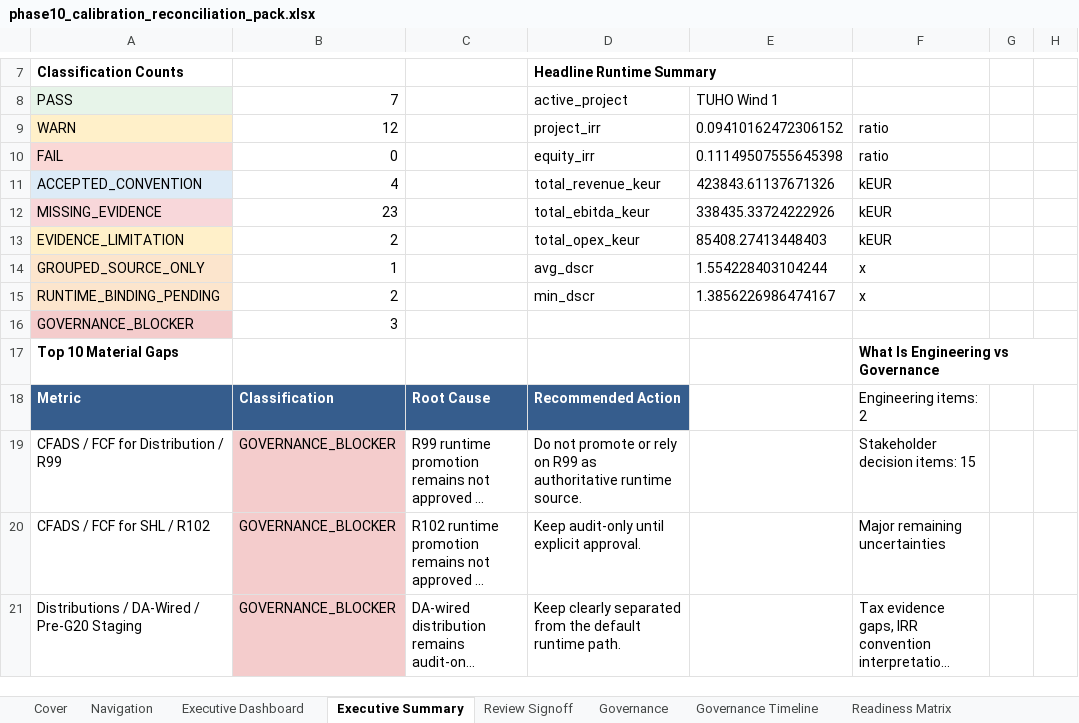
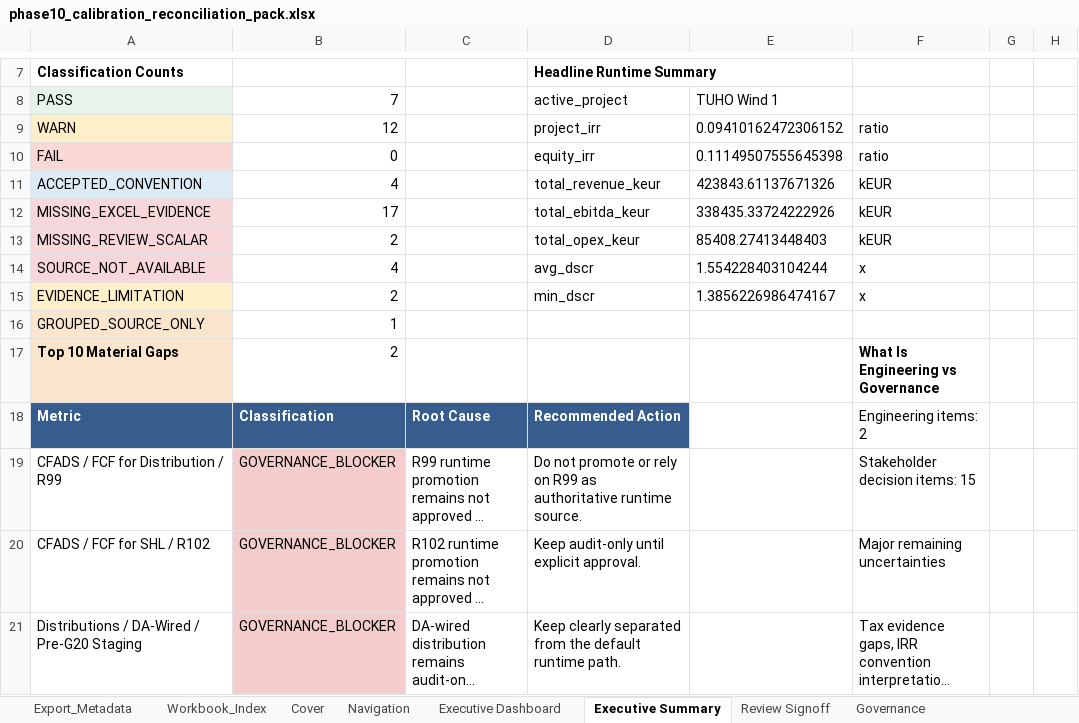
Before and after one commit to xofisamba/Finco1, an Excel workbook: reports/phase10_calibration_reconciliation_pack.xlsx, sheet Executive Summary, drawn as a sheet; only a part is shown, gaps mark what is left out; long unchanged cells end in …; values as stored, in another font and other column widths than the file's, no borders; removed rows and columns are numbered as before the commit, all else as after; the diff covers the shown part only; the diff names each change by its address in the sheet, - before the commit and + after, or states it on an @@ line.

```diff
--- a/reports/phase10_calibration_reconciliation_pack.xlsx (sheet Executive Summary)
+++ b/reports/phase10_calibration_reconciliation_pack.xlsx (sheet Executive Summary)
+sheet tab: Export_Metadata
+sheet tab: Workbook_Index
-A12 (PASS): MISSING_EVIDENCE
+A12 (PASS): MISSING_EXCEL_EVIDENCE
-B12 (7): 23
+B12 (7): 17
-A13 (PASS): EVIDENCE_LIMITATION
+A13 (PASS): MISSING_REVIEW_SCALAR
-A13 fill: #FFF0C9
+A13 fill: #F8D7DA
-A14 (PASS): GROUPED_SOURCE_ONLY
+A14 (PASS): SOURCE_NOT_AVAILABLE
-B14 (7): 1
+B14 (7): 4
-A15 (PASS): RUNTIME_BINDING_PENDING
+A15 (PASS): EVIDENCE_LIMITATION
-row 16: GOVERNANCE_BLOCKER | 3
+row 16: GROUPED_SOURCE_ONLY | 1
-A17 fill: none
+A17 fill: #FCE5CD
-B17 (7): (empty)
+B17 (7): 2
```
Also changed, not shown: 1 added row, 1 removed row, 12 edited cells and cell formats elsewhere in this sheet, sheet Tax R35-R67-R69, sheet Returns Reconciliation, sheet Revenue Reconciliation, sheet SHL Reconciliation, sheet OPEX Reconciliation, sheet Senior Debt Reconciliation, 14 more sheets, 22 other files.
